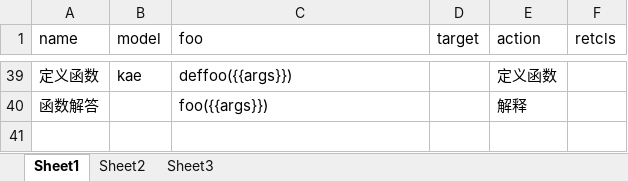
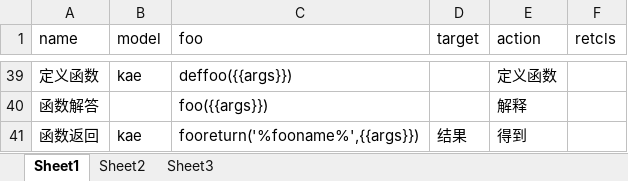
Before and after one commit to hotlinv/kaelang, an Excel workbook: 训练语料/基本意图.xlsx, sheet Sheet1, drawn as a sheet; only a part is shown, gaps mark what is left out; values as stored, in another font and other column widths than the file's, no borders; the diff names each change by its address in the sheet, - before the commit and + after, or states it on an @@ line.

```diff
--- a/训练语料/基本意图.xlsx (sheet Sheet1)
+++ b/训练语料/基本意图.xlsx (sheet Sheet1)
+row 41: 函数返回 | kae | fooreturn('%fooname%',{{args}}) | 结果 | 得到
```
Also changed, not shown: 7 other files.
